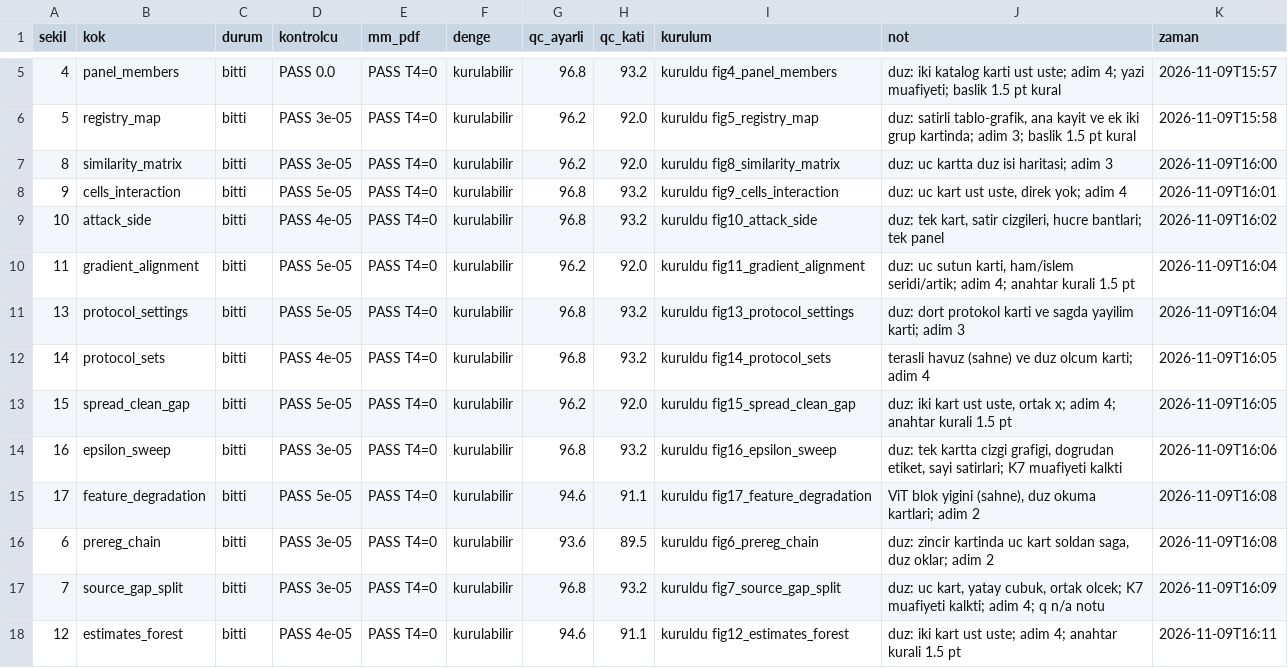
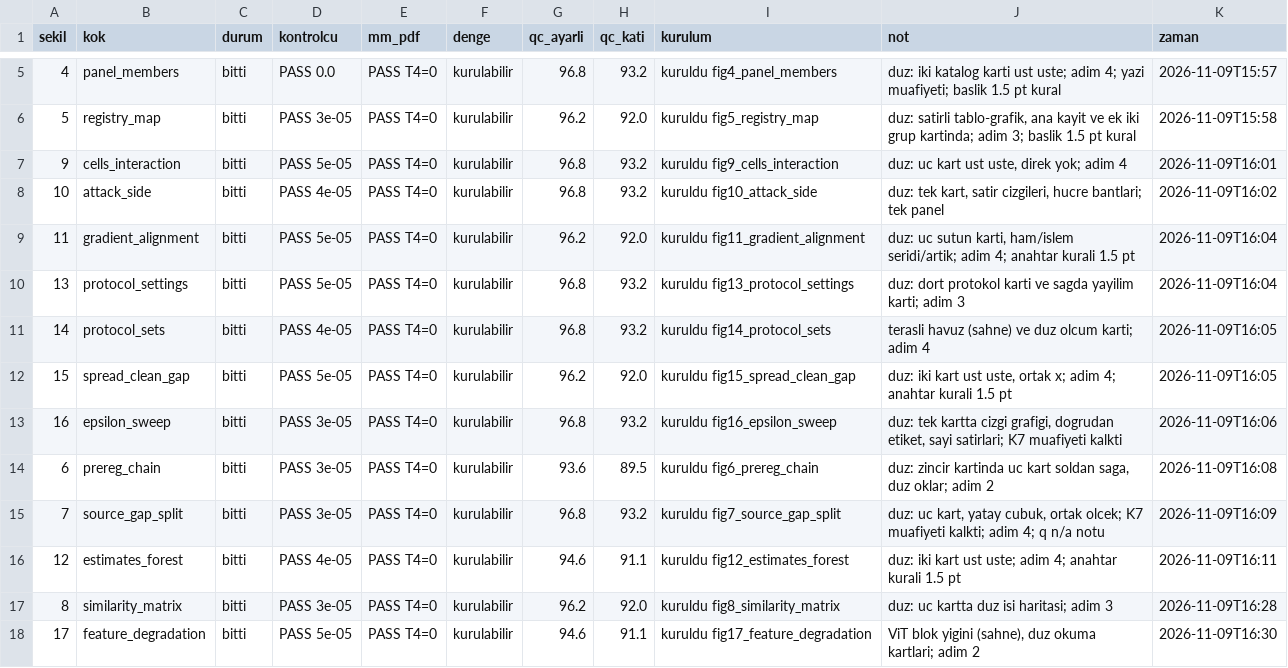
Before and after one commit to cagrisahin58/adeb_sci_1, a TSV file: raporlar/sekil_v2_2026-11-07/02_ilerleme.tsv, drawn as a sheet; only a part is shown, gaps mark what is left out.

```diff
--- a/raporlar/sekil_v2_2026-11-07/02_ilerleme.tsv
+++ b/raporlar/sekil_v2_2026-11-07/02_ilerleme.tsv
@@ -6,3 +6,2 @@ sekil	kok	durum	kontrolcu	mm_pdf	denge	qc_ayarli	qc_kati	kurulum	not	zaman
 5	registry_map	bitti	PASS 3e-05	PASS T4=0	kurulabilir	96.2	92.0	kuruldu fig5_registry_map	duz: satirli tablo-grafik, ana kayit ve ek iki grup kartinda; adim 3; baslik 1.5 pt kural	2026-11-09T15:58
-8	similarity_matrix	bitti	PASS 3e-05	PASS T4=0	kurulabilir	96.2	92.0	kuruldu fig8_similarity_matrix	duz: uc kartta duz isi haritasi; adim 3	2026-11-09T16:00
 9	cells_interaction	bitti	PASS 5e-05	PASS T4=0	kurulabilir	96.8	93.2	kuruldu fig9_cells_interaction	duz: uc kart ust uste, direk yok; adim 4	2026-11-09T16:01
@@ -14,3 +13,2 @@ sekil	kok	durum	kontrolcu	mm_pdf	denge	qc_ayarli	qc_kati	kurulum	not	zaman
 16	epsilon_sweep	bitti	PASS 3e-05	PASS T4=0	kurulabilir	96.8	93.2	kuruldu fig16_epsilon_sweep	duz: tek kartta cizgi grafigi, dogrudan etiket, sayi satirlari; K7 muafiyeti kalkti	2026-11-09T16:06
-17	feature_degradation	bitti	PASS 5e-05	PASS T4=0	kurulabilir	94.6	91.1	kuruldu fig17_feature_degradation	ViT blok yigini (sahne), duz okuma kartlari; adim 2	2026-11-09T16:08
 6	prereg_chain	bitti	PASS 3e-05	PASS T4=0	kurulabilir	93.6	89.5	kuruldu fig6_prereg_chain	duz: zincir kartinda uc kart soldan saga, duz oklar; adim 2	2026-11-09T16:08
@@ -18 +16,3 @@ sekil	kok	durum	kontrolcu	mm_pdf	denge	qc_ayarli	qc_kati	kurulum	not	zaman
 12	estimates_forest	bitti	PASS 4e-05	PASS T4=0	kurulabilir	94.6	91.1	kuruldu fig12_estimates_forest	duz: iki kart ust uste; adim 4; anahtar kurali 1.5 pt	2026-11-09T16:11
+8	similarity_matrix	bitti	PASS 3e-05	PASS T4=0	kurulabilir	96.2	92.0	kuruldu fig8_similarity_matrix	duz: uc kartta duz isi haritasi; adim 3	2026-11-09T16:28
+17	feature_degradation	bitti	PASS 5e-05	PASS T4=0	kurulabilir	94.6	91.1	kuruldu fig17_feature_degradation	ViT blok yigini (sahne), duz okuma kartlari; adim 2	2026-11-09T16:30
```
Also changed, not shown: paper/manuscript_v2/govde_duzeltmeler_v2.tsv, 52 other files.
